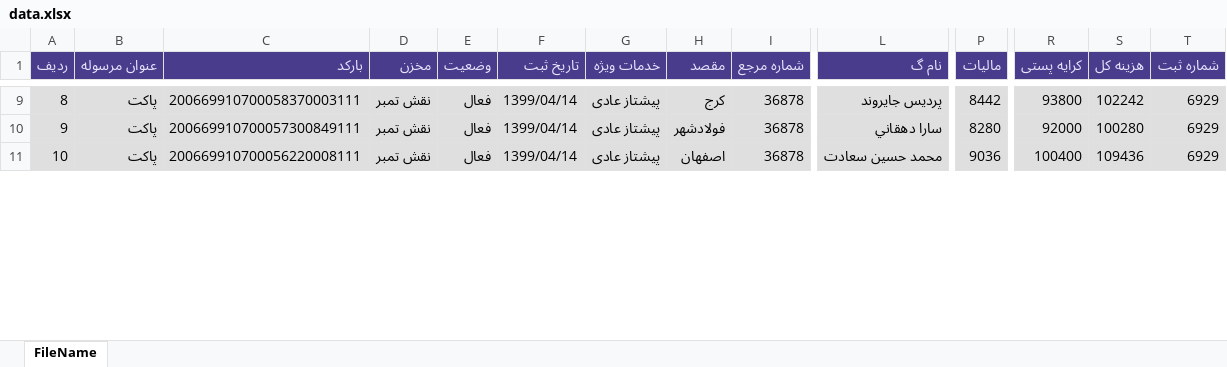
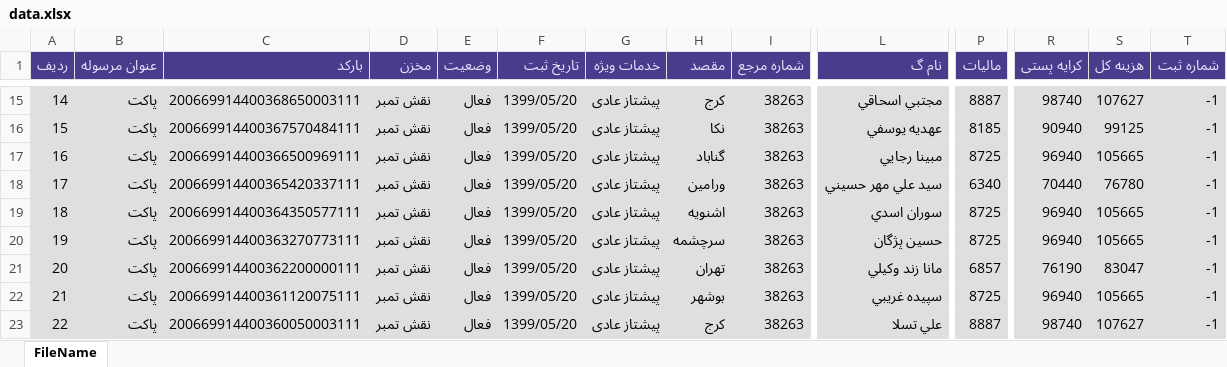
Before and after one commit to HosseinlGholami/geektori-Selenium-bot, an Excel workbook: GeePostHandeler -Ahmad/data.xlsx, sheet FileName, drawn as a sheet; only a part is shown, gaps mark what is left out; values as stored, in another font and other column widths than the file's, no borders; addresses are those after the commit; rows hold the shown columns only; the diff covers the shown part only; the diff names each change by its address in the sheet, - before the commit and + after, or states it on an @@ line.

```diff
--- a/GeePostHandeler -Ahmad/data.xlsx (sheet FileName)
+++ b/GeePostHandeler -Ahmad/data.xlsx (sheet FileName)
@@ column A (ردیف) renumbered between rows 3 and 50 @@
-C15 (بارکد): 200669910700058370003111
+C15 (بارکد): 200669914400368650003111
-F15 (تاریخ ثبت): 1399/04/14
+F15 (تاریخ ثبت): 1399/05/20
-I15 (شماره مرجع): 36878
+I15 (شماره مرجع): 38263
-L15 (نام گ): پرديس جايروند
+L15 (نام گ): مجتبي اسحاقي
-P15 (مالیات): 8442
+P15 (مالیات): 8887
-R15 (کرایه پستی): 93800
+R15 (کرایه پستی): 98740
-S15 (هزینه کل): 102242
+S15 (هزینه کل): 107627
-T15 (شماره ثبت): 6929
+T15 (شماره ثبت): -1
+row 16: 15 | پاکت | 200669914400367570484111 | نقش تمبر | فعال | 1399/05/20 | پیشتاز عادی | نکا | 38263 | عهديه يوسفي | 8185 | 90940 | 99125 | -1
+row 17: 16 | پاکت | 200669914400366500969111 | نقش تمبر | فعال | 1399/05/20 | پیشتاز عادی | گناباد | 38263 | مبينا رجايي | 8725 | 96940 | 105665 | -1
+row 18: 17 | پاکت | 200669914400365420337111 | نقش تمبر | فعال | 1399/05/20 | پیشتاز عادی | ورامین | 38263 | سيد علي مهر حسيني | 6340 | 70440 | 76780 | -1
-C19 (بارکد): 200669910700057300849111
+C19 (بارکد): 200669914400364350577111
-F19 (تاریخ ثبت): 1399/04/14
+F19 (تاریخ ثبت): 1399/05/20
-H19 (مقصد): فولادشهر
+H19 (مقصد): اشنويه
-I19 (شماره مرجع): 36878
+I19 (شماره مرجع): 38263
-L19 (نام گ): سارا دهقاني
+L19 (نام گ): سوران اسدي
-P19 (مالیات): 8280
+P19 (مالیات): 8725
-R19 (کرایه پستی): 92000
+R19 (کرایه پستی): 96940
-S19 (هزینه کل): 100280
+S19 (هزینه کل): 105665
-T19 (شماره ثبت): 6929
+T19 (شماره ثبت): -1
+row 20: 19 | پاکت | 200669914400363270773111 | نقش تمبر | فعال | 1399/05/20 | پیشتاز عادی | سرچشمه | 38263 | حسين پژگان | 8725 | 96940 | 105665 | -1
-C21 (بارکد): 200669910700056220008111
+C21 (بارکد): 200669914400362200000111
-F21 (تاریخ ثبت): 1399/04/14
+F21 (تاریخ ثبت): 1399/05/20
-H21 (مقصد): اصفهان
+H21 (مقصد): تهران
-I21 (شماره مرجع): 36878
+I21 (شماره مرجع): 38263
-L21 (نام گ): محمد حسين سعادت
+L21 (نام گ): مانا زند وکيلي
-P21 (مالیات): 9036
+P21 (مالیات): 6857
-R21 (کرایه پستی): 100400
+R21 (کرایه پستی): 76190
-S21 (هزینه کل): 109436
+S21 (هزینه کل): 83047
-T21 (شماره ثبت): 6929
+T21 (شماره ثبت): -1
+row 22: 21 | پاکت | 200669914400361120075111 | نقش تمبر | فعال | 1399/05/20 | پیشتاز عادی | بوشهر | 38263 | سپيده غريبي | 8725 | 96940 | 105665 | -1
+row 23: 22 | پاکت | 200669914400360050003111 | نقش تمبر | فعال | 1399/05/20 | پیشتاز عادی | کرج | 38263 | علي تسلا | 8887 | 98740 | 107627 | -1
```
Also changed, not shown: 16 added rows and 218 edited cells elsewhere in this sheet, 5 other files.
